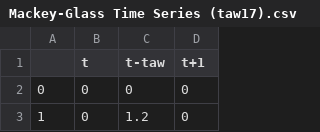
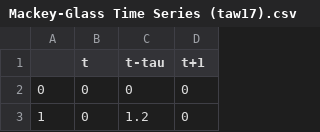
Before and after one commit to stebve/ML-assignment-3, a CSV file: Datasets/Mackey-Glass Time Series (taw17).csv, drawn as a sheet; only a part is shown.

Commit message:
Pre-processing on 2 datasets

```diff
--- a/Datasets/Mackey-Glass Time Series (taw17).csv
+++ b/Datasets/Mackey-Glass Time Series (taw17).csv
@@ -1,2 +1,2 @@
-,t,t-taw,t+1
+,t,t-tau,t+1
 0,0,0,0
```
Also changed, not shown: 4 other files.
